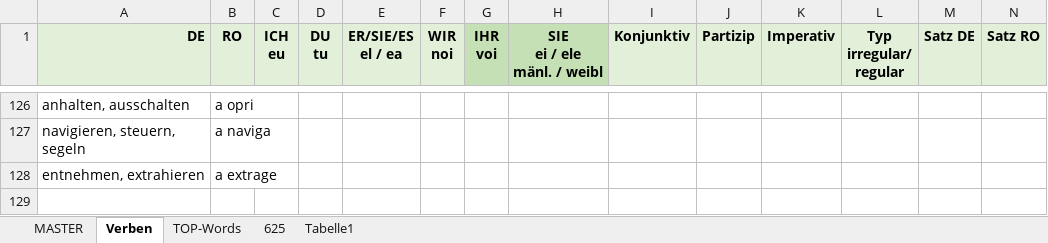
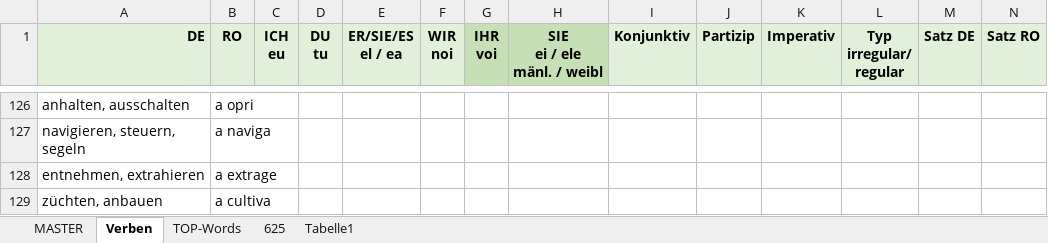
Before and after one commit to Born2Root/ro_de_vocab_anki, an Excel workbook: vokabeln.xlsm, sheet Verben, drawn as a sheet; only a part is shown, gaps mark what is left out; values as stored, in another font and other column widths than the file's, no borders; charts and pictures and table styles not drawn; the diff names each change by its address in the sheet, - before the commit and + after, or states it on an @@ line.

```diff
--- a/vokabeln.xlsm (sheet Verben)
+++ b/vokabeln.xlsm (sheet Verben)
+row 129: züchten, anbauen | a cultiva
```
Also changed, not shown: sheet MASTER.
